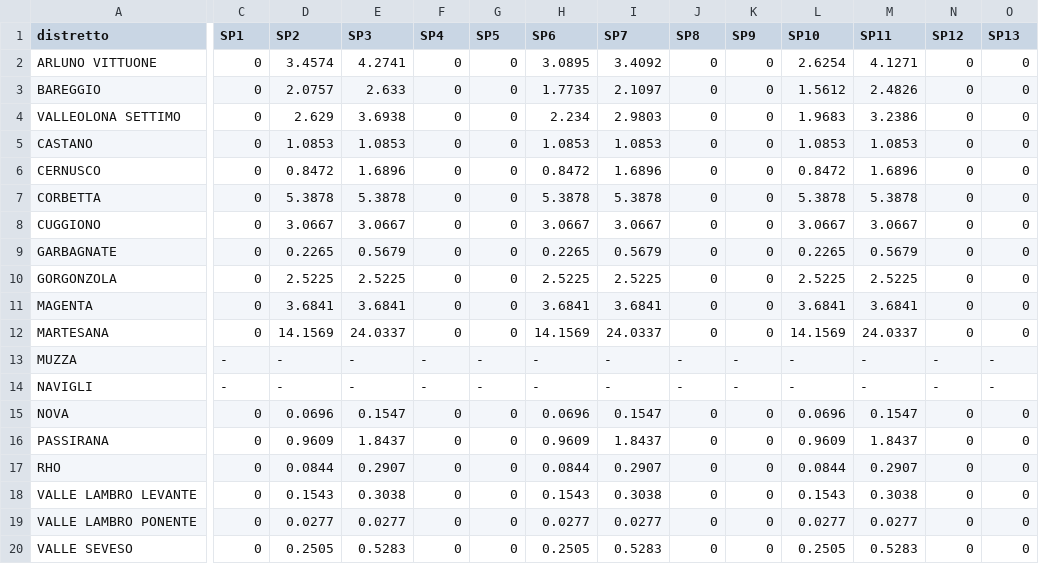
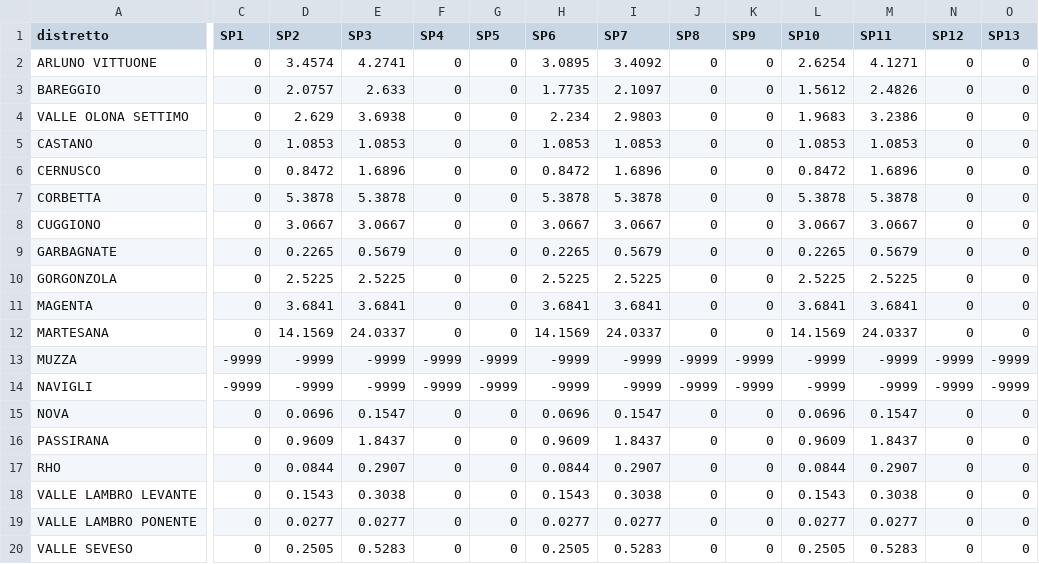
Before and after one commit to paolchol/E-OBS-SWB2, a CSV file: Data/Calcolo_ricarica_totale/ricarica_irrigua.csv, drawn as a sheet; only a part is shown, gaps mark what is left out; the diff covers the shown part only; the diff names each change by its address in the sheet, - before the commit and + after, or states it on an @@ line.

Commit message:
updated template

```diff
--- a/Data/Calcolo_ricarica_totale/ricarica_irrigua.csv
+++ b/Data/Calcolo_ricarica_totale/ricarica_irrigua.csv
-A4 (distretto): VALLEOLONA SETTIMO
+A4 (distretto): VALLE OLONA SETTIMO
-C13:C14 (SP1): -
+C13:C14 (SP1): -9999
-D13:D14 (SP2): -
+D13:D14 (SP2): -9999
-E13:E14 (SP3): -
+E13:E14 (SP3): -9999
-F13:F14 (SP4): -
+F13:F14 (SP4): -9999
-G13:G14 (SP5): -
+G13:G14 (SP5): -9999
-H13:H14 (SP6): -
+H13:H14 (SP6): -9999
-I13:I14 (SP7): -
+I13:I14 (SP7): -9999
-J13:J14 (SP8): -
+J13:J14 (SP8): -9999
-K13:K14 (SP9): -
+K13:K14 (SP9): -9999
-L13:L14 (SP10): -
+L13:L14 (SP10): -9999
-M13:M14 (SP11): -
+M13:M14 (SP11): -9999
-N13:N14 (SP12): -
+N13:N14 (SP12): -9999
-O13:O14 (SP13): -
+O13:O14 (SP13): -9999
```
Also changed, not shown: 14 edited cells elsewhere in this file.
